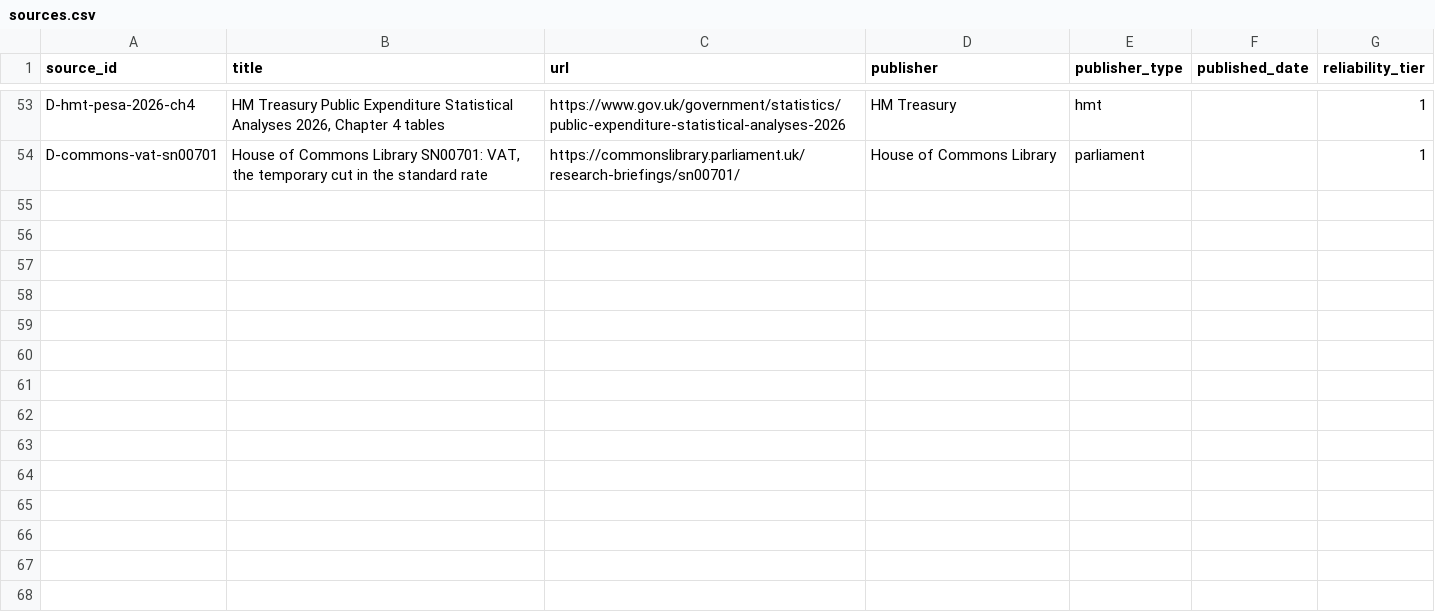
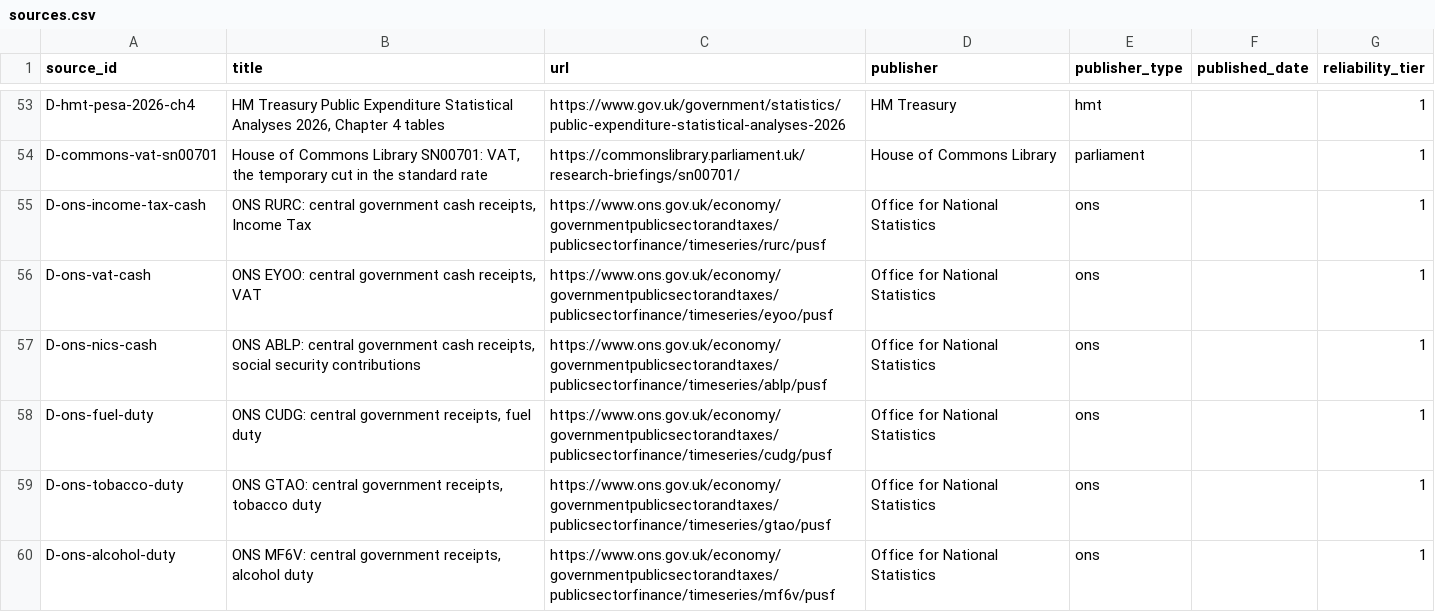
Before and after one commit to Infosuii/Agentverse, a CSV file: data/curated/sources.csv, drawn as a sheet; only a part is shown, gaps mark what is left out; the diff names each change by its address in the sheet, - before the commit and + after, or states it on an @@ line.

```diff
--- a/data/curated/sources.csv
+++ b/data/curated/sources.csv
+row 55: D-ons-income-tax-cash | ONS RURC: central government cash receipts, Income Tax | https://www.ons.gov.uk/economy/governmentpublicsectorandtaxes/publicsectorfinance/timeseries/rurc/pusf | Office for National Statistics | ons |  | 1
+row 56: D-ons-vat-cash | ONS EYOO: central government cash receipts, VAT | https://www.ons.gov.uk/economy/governmentpublicsectorandtaxes/publicsectorfinance/timeseries/eyoo/pusf | Office for National Statistics | ons |  | 1
+row 57: D-ons-nics-cash | ONS ABLP: central government cash receipts, social security contributions | https://www.ons.gov.uk/economy/governmentpublicsectorandtaxes/publicsectorfinance/timeseries/ablp/pusf | Office for National Statistics | ons |  | 1
+row 58: D-ons-fuel-duty | ONS CUDG: central government receipts, fuel duty | https://www.ons.gov.uk/economy/governmentpublicsectorandtaxes/publicsectorfinance/timeseries/cudg/pusf | Office for National Statistics | ons |  | 1
+row 59: D-ons-tobacco-duty | ONS GTAO: central government receipts, tobacco duty | https://www.ons.gov.uk/economy/governmentpublicsectorandtaxes/publicsectorfinance/timeseries/gtao/pusf | Office for National Statistics | ons |  | 1
+row 60: D-ons-alcohol-duty | ONS MF6V: central government receipts, alcohol duty | https://www.ons.gov.uk/economy/governmentpublicsectorandtaxes/publicsectorfinance/timeseries/mf6v/pusf | Office for National Statistics | ons |  | 1
```
Also changed, not shown: data/curated/fiscal_costings.csv, data/curated/fiscal_topics.csv, 34 other files.
